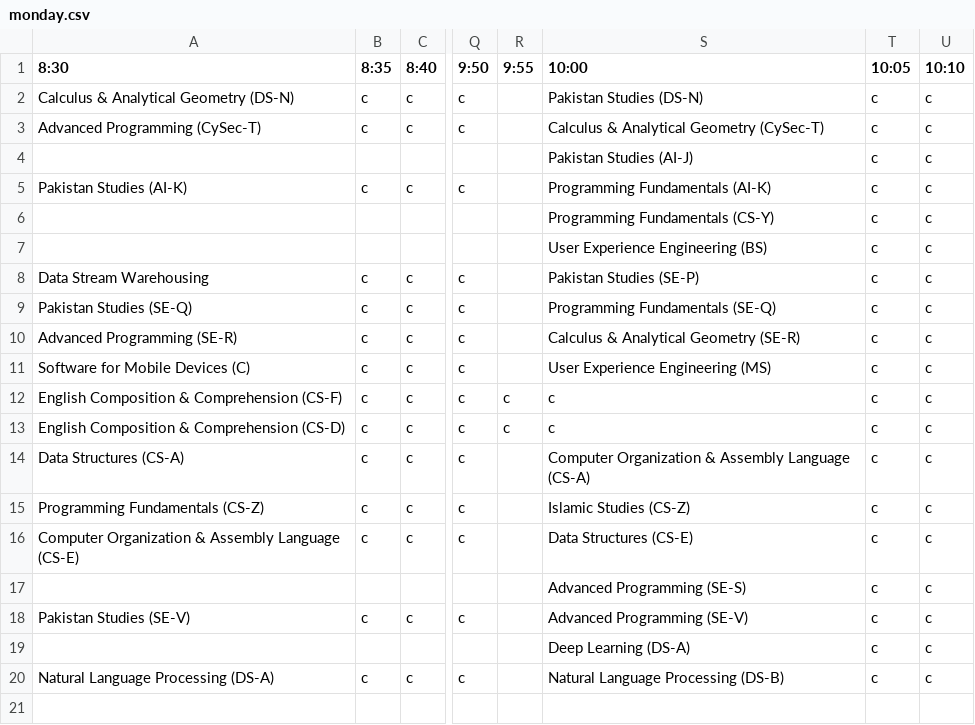
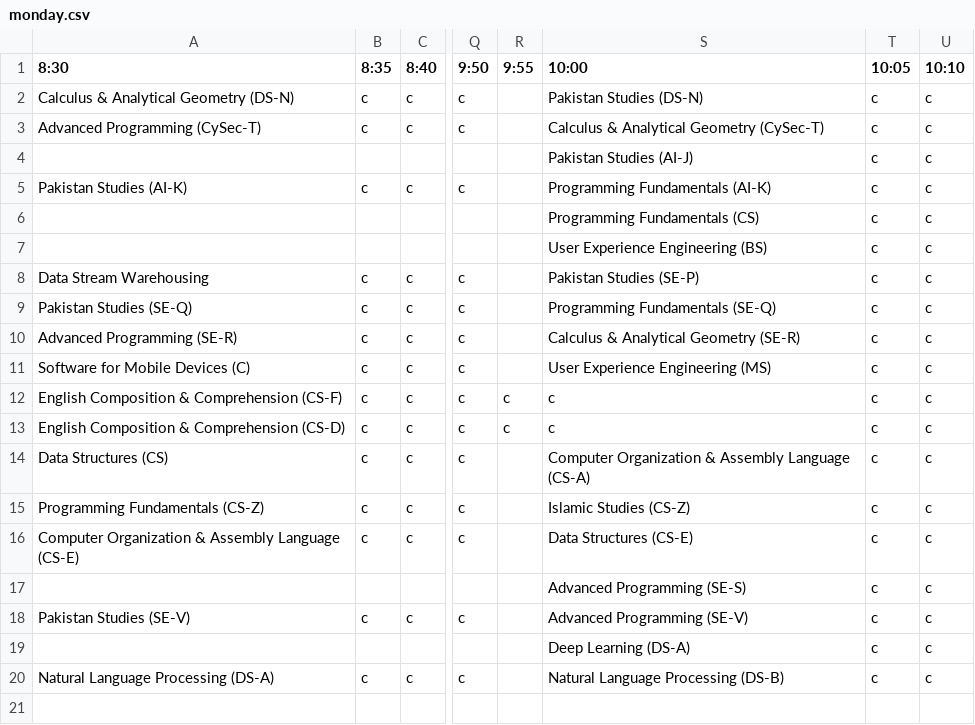
Before and after one commit to KuroruK/VClass, a CSV file: VClass/app/src/main/assets/monday.csv, drawn as a sheet; only a part is shown, gaps mark what is left out; the diff names each change by its address in the sheet, - before the commit and + after, or states it on an @@ line.

```diff
--- a/VClass/app/src/main/assets/monday.csv
+++ b/VClass/app/src/main/assets/monday.csv
-S6 (10:00): Programming Fundamentals (CS-Y)
+S6 (10:00): Programming Fundamentals (CS)
-A14 (8:30): Data Structures (CS-A)
+A14 (8:30): Data Structures (CS)
```
Also changed, not shown: VClass/app/src/main/assets/friday.csv, VClass/app/src/main/assets/thursday.csv, 25 other files.
